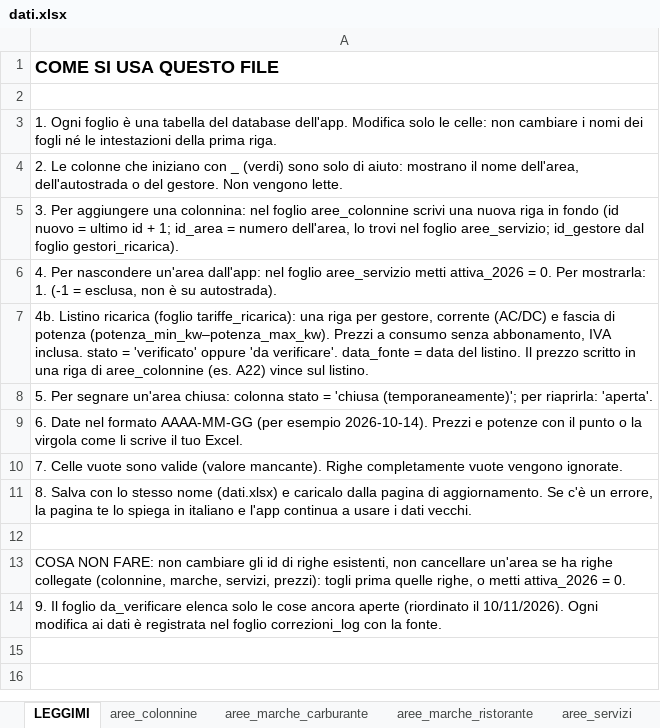
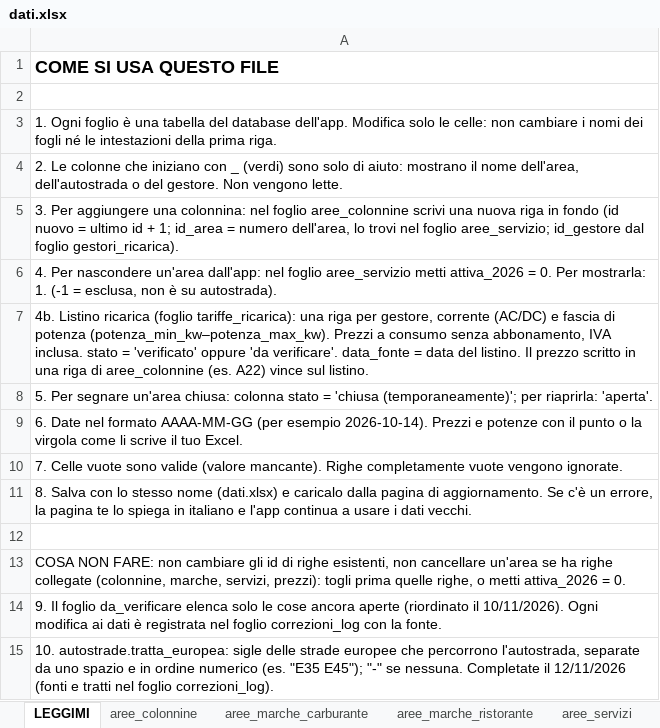
Before and after one commit to csantacroce/iviaggi-dati, an Excel workbook: source/dati.xlsx, sheet LEGGIMI, drawn as a sheet; values as stored, in another font and other column widths than the file's, no borders; the diff names each change by its address in the sheet, - before the commit and + after, or states it on an @@ line.

```diff
--- a/source/dati.xlsx (sheet LEGGIMI)
+++ b/source/dati.xlsx (sheet LEGGIMI)
+row 15: 10. autostrade.tratta_europea: sigle delle strade europee che percorrono l'autostrada, separate da uno spazio e in ordine numerico (es. "E35 E45"); "-" se nessuna. Completate il 12/11/2026 (fonti e tratti nel foglio correzioni_log).
```
Also changed, not shown: sheet correzioni_log, sheet autostrade, 4 other files.
